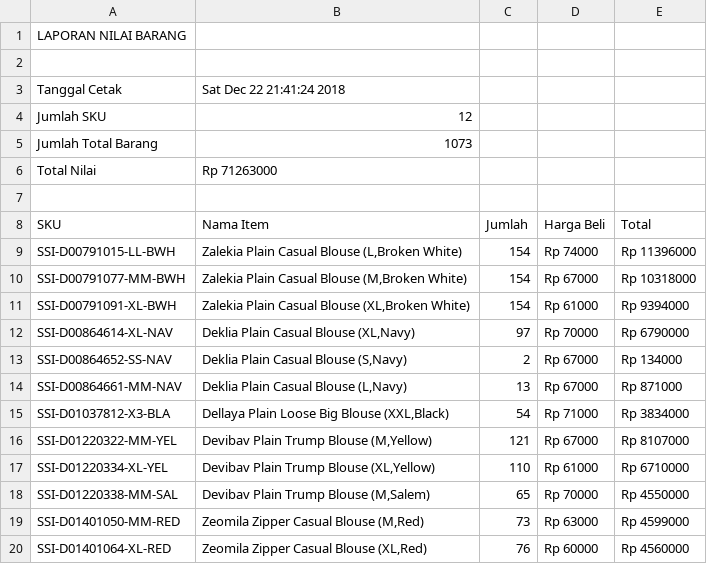
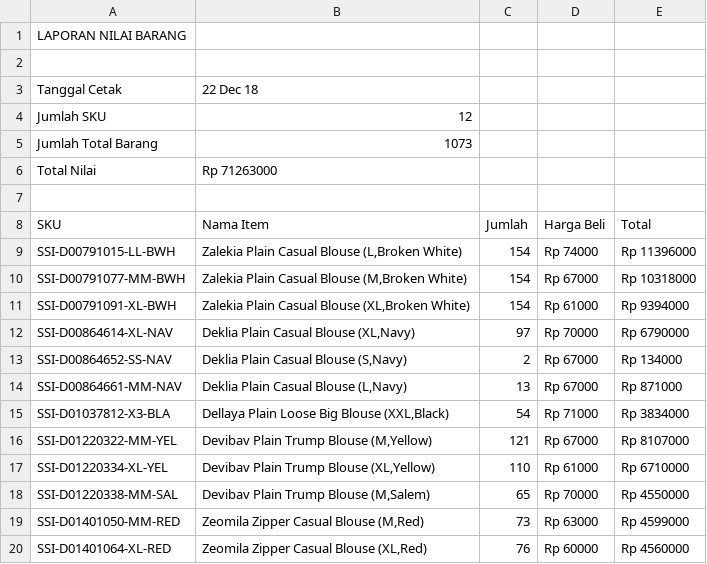
Before and after one commit to FadhilAhsan/simulation-warehouse-simple, a CSV file: csv-data/report-value-item.csv, drawn as a sheet.

```diff
--- a/csv-data/report-value-item.csv
+++ b/csv-data/report-value-item.csv
@@ -2,3 +2,3 @@ LAPORAN NILAI BARANG
 
-Tanggal Cetak,Sat Dec 22 21:41:24 2018
+Tanggal Cetak,22 Dec 18
 Jumlah SKU ,12
```
Also changed, not shown: 1 other file.
